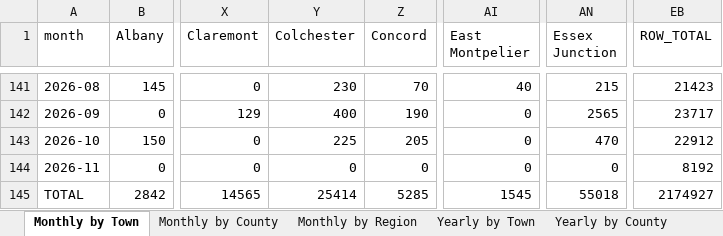
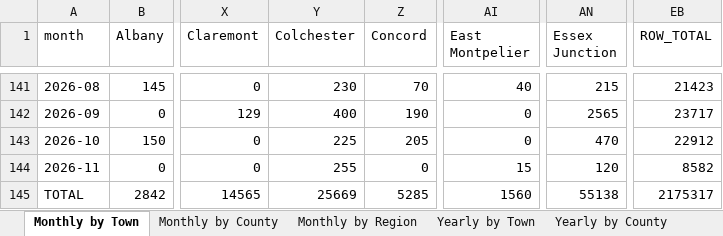
Before and after one commit to burnssargent-eng/blackbear_dashboard, an Excel workbook: oil_collection_report.xlsx, sheet Monthly by Town, drawn as a sheet; only a part is shown, gaps mark what is left out; values as stored, in another font and other column widths than the file's, no borders; the diff names each change by its address in the sheet, - before the commit and + after, or states it on an @@ line.

```diff
--- a/oil_collection_report.xlsx (sheet Monthly by Town)
+++ b/oil_collection_report.xlsx (sheet Monthly by Town)
-Y144 (Colchester): 0
+Y144 (Colchester): 255
-AI144 (East Montpelier): 0
+AI144 (East Montpelier): 15
-AN144 (Essex Junction): 0
+AN144 (Essex Junction): 120
-EB144 (ROW_TOTAL): 8192
+EB144 (ROW_TOTAL): 8582
-Y145 (Colchester): 25414
+Y145 (Colchester): 25669
-AI145 (East Montpelier): 1545
+AI145 (East Montpelier): 1560
-AN145 (Essex Junction): 55018
+AN145 (Essex Junction): 55138
-EB145 (ROW_TOTAL): 2174927
+EB145 (ROW_TOTAL): 2175317
```
Also changed, not shown: sheet 2026, sheet Yearly by Region, sheet Yearly by Town, sheet Monthly by Region, sheet Yearly by County, sheet Monthly by County, 3 more sheets, 11 other files.
